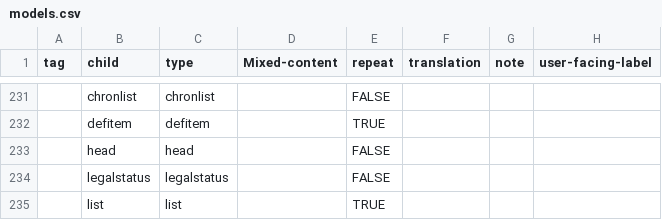
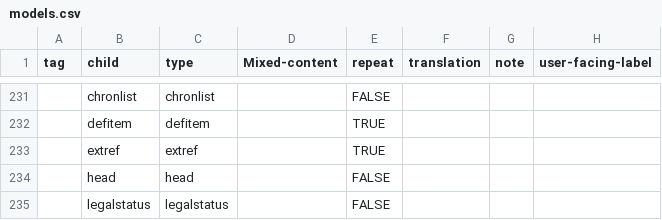
Before and after one commit to nyudlts/fadesign_29-data-model, a CSV file: models.csv, drawn as a sheet; only a part is shown, gaps mark what is left out; the shorter side is filled out with more unchanged rows; the diff names each change by its address in the sheet, - before the commit and + after, or states it on an @@ line.

Commit message:
updating formattednotewithheaad, adding extref (for materialspec note)

```diff
--- a/models.csv
+++ b/models.csv
+row 233:  | extref | extref |  | TRUE
```
